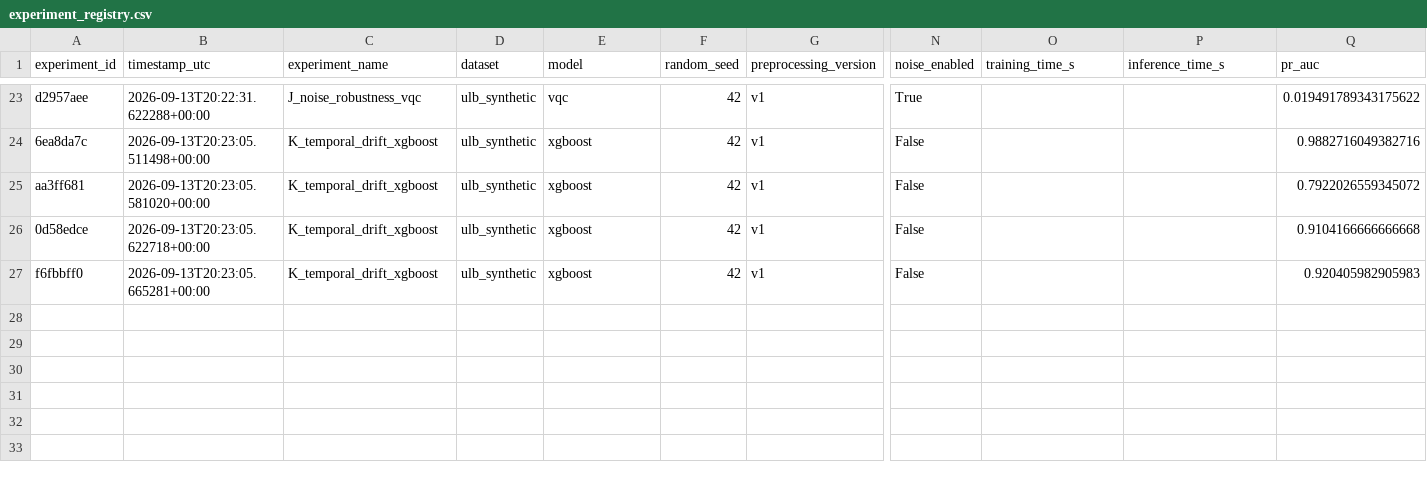
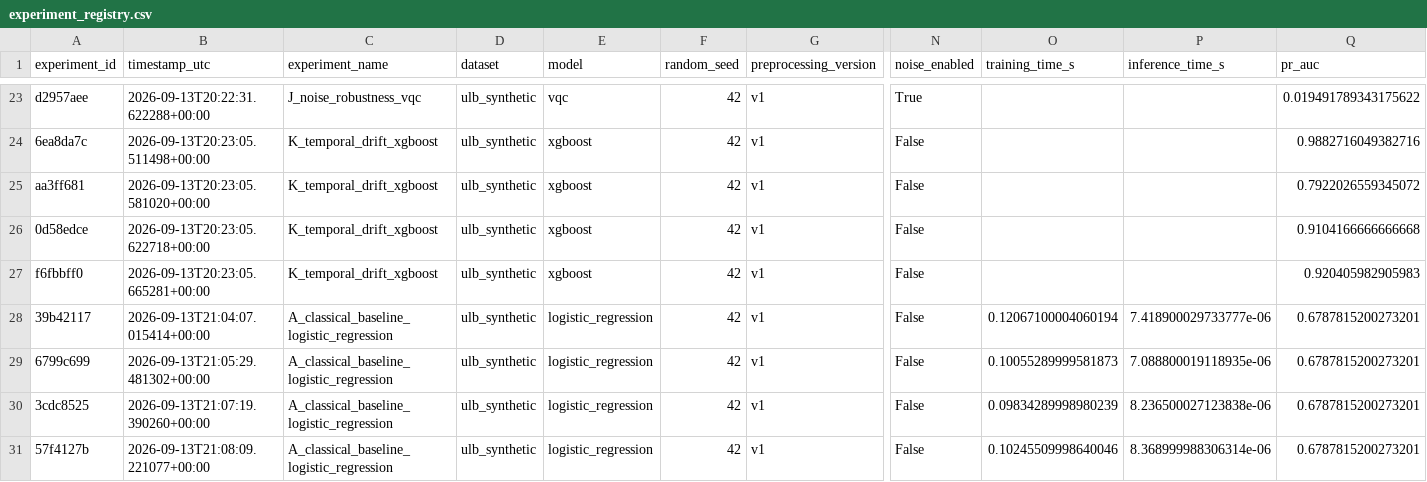
Before and after one commit to Uttpal-Tripathy/quantum-credit-card-fraud-detection, a CSV file: experiments/results/experiment_registry.csv, drawn as a sheet; only a part is shown, gaps mark what is left out; rows hold the shown columns only; the diff names each change by its address in the sheet, - before the commit and + after, or states it on an @@ line.

```diff
--- a/experiments/results/experiment_registry.csv
+++ b/experiments/results/experiment_registry.csv
+row 28: 39b42117 | 2026-09-13T21:04:07.015414+00:00 | A_classical_baseline_logistic_regression | ulb_synthetic | logistic_regression | 42 | v1 | False | 0.12067100004060194 | 7.418900029733777e-06 | 0.6787815200273201
+row 29: 6799c699 | 2026-09-13T21:05:29.481302+00:00 | A_classical_baseline_logistic_regression | ulb_synthetic | logistic_regression | 42 | v1 | False | 0.10055289999581873 | 7.088800019118935e-06 | 0.6787815200273201
+row 30: 3cdc8525 | 2026-09-13T21:07:19.390260+00:00 | A_classical_baseline_logistic_regression | ulb_synthetic | logistic_regression | 42 | v1 | False | 0.09834289998980239 | 8.236500027123838e-06 | 0.6787815200273201
+row 31: 57f4127b | 2026-09-13T21:08:09.221077+00:00 | A_classical_baseline_logistic_regression | ulb_synthetic | logistic_regression | 42 | v1 | False | 0.10245509998640046 | 8.368999988306314e-06 | 0.6787815200273201
```
Also changed, not shown: 20 other files.
